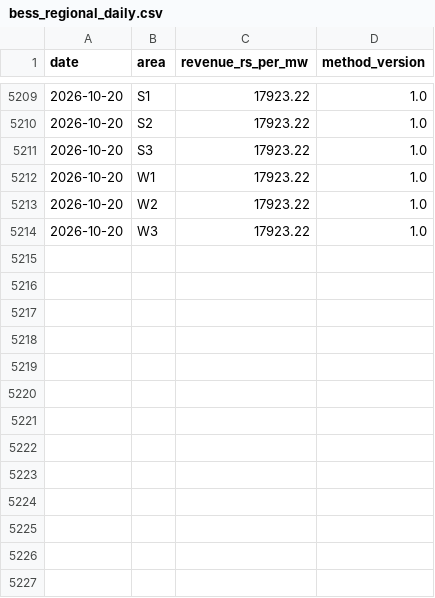
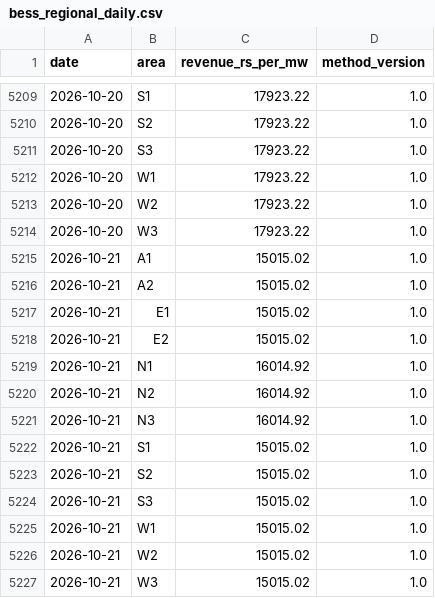
Before and after one commit to Sanyam-Jain1/power_price_terminal, a CSV file: data/derived/bess_regional_daily.csv, drawn as a sheet; only a part is shown, gaps mark what is left out.

```diff
--- a/data/derived/bess_regional_daily.csv
+++ b/data/derived/bess_regional_daily.csv
@@ -5214 +5214,14 @@ date,area,revenue_rs_per_mw,method_version
 2026-10-20,W3,17923.22,1.0
+2026-10-21,A1,15015.02,1.0
+2026-10-21,A2,15015.02,1.0
+2026-10-21,E1,15015.02,1.0
+2026-10-21,E2,15015.02,1.0
+2026-10-21,N1,16014.92,1.0
+2026-10-21,N2,16014.92,1.0
+2026-10-21,N3,16014.92,1.0
+2026-10-21,S1,15015.02,1.0
+2026-10-21,S2,15015.02,1.0
+2026-10-21,S3,15015.02,1.0
+2026-10-21,W1,15015.02,1.0
+2026-10-21,W2,15015.02,1.0
+2026-10-21,W3,15015.02,1.0
```
Also changed, not shown: data/dam/2026-10.csv, data/dam_umcp/2026-10.csv, 20 other files.
